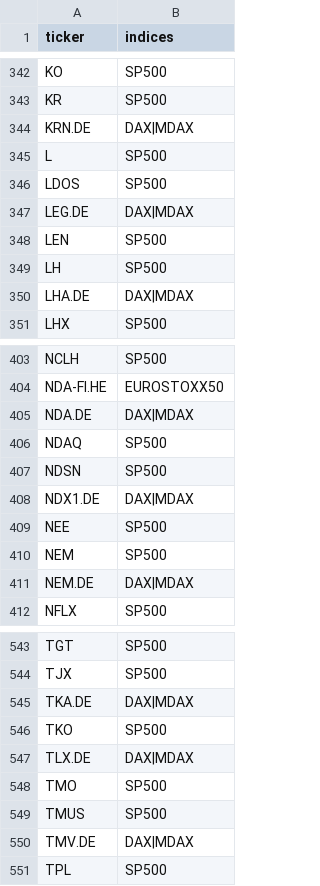
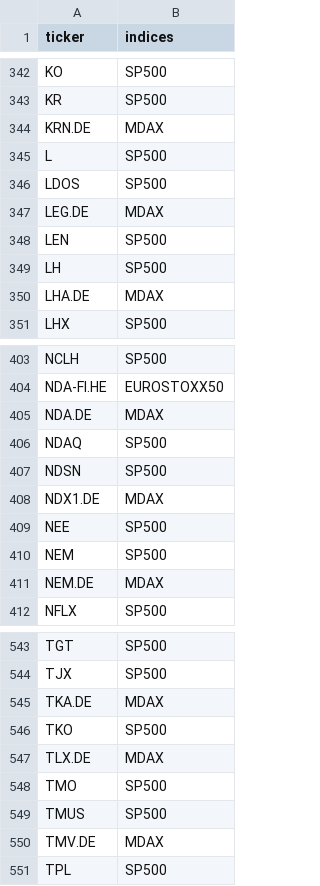
Before and after one commit to blackgatehh/aktien-screener, a CSV file: data/universe.csv, drawn as a sheet; only a part is shown, gaps mark what is left out; the diff covers the shown part only.

```diff
--- a/data/universe.csv
+++ b/data/universe.csv
@@ -343,9 +343,9 @@ KO,SP500
 KR,SP500
-KRN.DE,DAX|MDAX
+KRN.DE,MDAX
 L,SP500
 LDOS,SP500
-LEG.DE,DAX|MDAX
+LEG.DE,MDAX
 LEN,SP500
 LH,SP500
-LHA.DE,DAX|MDAX
+LHA.DE,MDAX
 LHX,SP500
@@ -404,9 +404,9 @@ NCLH,SP500
 NDA-FI.HE,EUROSTOXX50
-NDA.DE,DAX|MDAX
+NDA.DE,MDAX
 NDAQ,SP500
 NDSN,SP500
-NDX1.DE,DAX|MDAX
+NDX1.DE,MDAX
 NEE,SP500
 NEM,SP500
-NEM.DE,DAX|MDAX
+NEM.DE,MDAX
 NFLX,SP500
@@ -544,8 +544,8 @@ TGT,SP500
 TJX,SP500
-TKA.DE,DAX|MDAX
+TKA.DE,MDAX
 TKO,SP500
-TLX.DE,DAX|MDAX
+TLX.DE,MDAX
 TMO,SP500
 TMUS,SP500
-TMV.DE,DAX|MDAX
+TMV.DE,MDAX
 TPL,SP500
```
Also changed, not shown: 38 edited cells elsewhere in this file, data/signals_log.csv, 5 other files.
